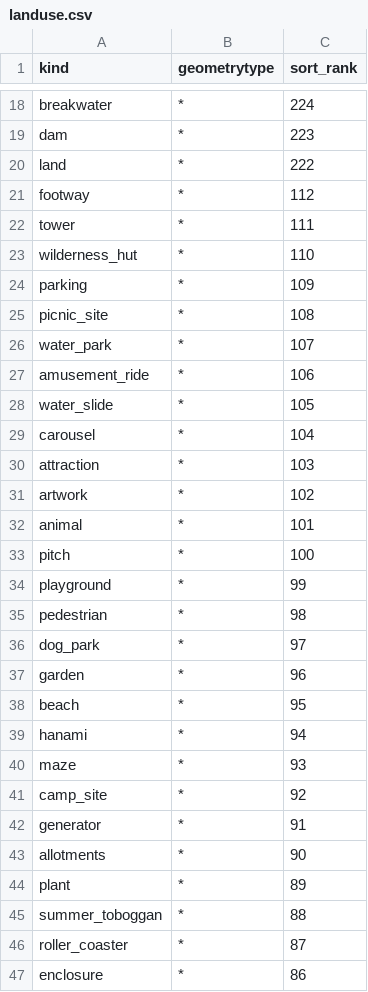
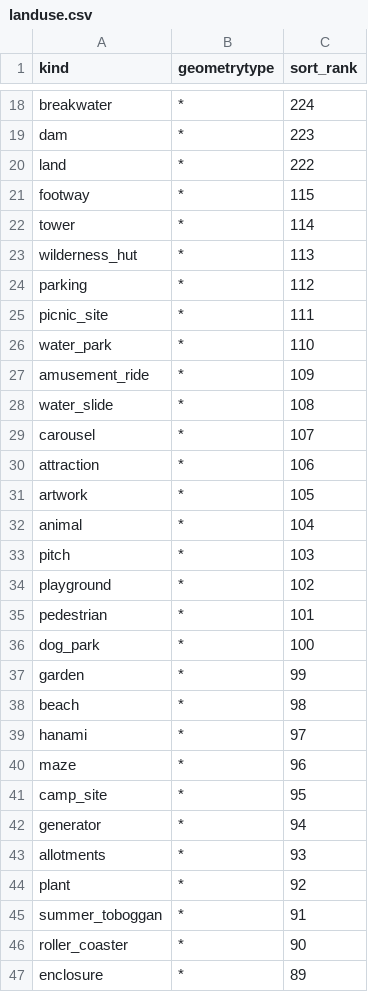
Before and after one commit to tilezen/vector-datasource, a CSV file: spreadsheets/sort_rank/landuse.csv, drawn as a sheet; only a part is shown, gaps mark what is left out; the diff covers the shown part only.

Commit message:
Insert "natural" landuse kinds into sort ranking.
Insert `natural_wood`, `natural_forest` and `natural_park` into the middle of the sort ranking, bumping up all the values above them.

```diff
--- a/spreadsheets/sort_rank/landuse.csv
+++ b/spreadsheets/sort_rank/landuse.csv
@@ -20,28 +20,28 @@ dam,*,223
 land,*,222
-footway,*,112
-tower,*,111
-wilderness_hut,*,110
-parking,*,109
-picnic_site,*,108
-water_park,*,107
-amusement_ride,*,106
-water_slide,*,105
-carousel,*,104
-attraction,*,103
-artwork,*,102
-animal,*,101
-pitch,*,100
-playground,*,99
-pedestrian,*,98
-dog_park,*,97
-garden,*,96
-beach,*,95
-hanami,*,94
-maze,*,93
-camp_site,*,92
-generator,*,91
-allotments,*,90
-plant,*,89
-summer_toboggan,*,88
-roller_coaster,*,87
-enclosure,*,86
+footway,*,115
+tower,*,114
+wilderness_hut,*,113
+parking,*,112
+picnic_site,*,111
+water_park,*,110
+amusement_ride,*,109
+water_slide,*,108
+carousel,*,107
+attraction,*,106
+artwork,*,105
+animal,*,104
+pitch,*,103
+playground,*,102
+pedestrian,*,101
+dog_park,*,100
+garden,*,99
+beach,*,98
+hanami,*,97
+maze,*,96
+camp_site,*,95
+generator,*,94
+allotments,*,93
+plant,*,92
+summer_toboggan,*,91
+roller_coaster,*,90
+enclosure,*,89
```
Also changed, not shown: 3 added rows and 52 edited cells elsewhere in this file, 5 other files.
